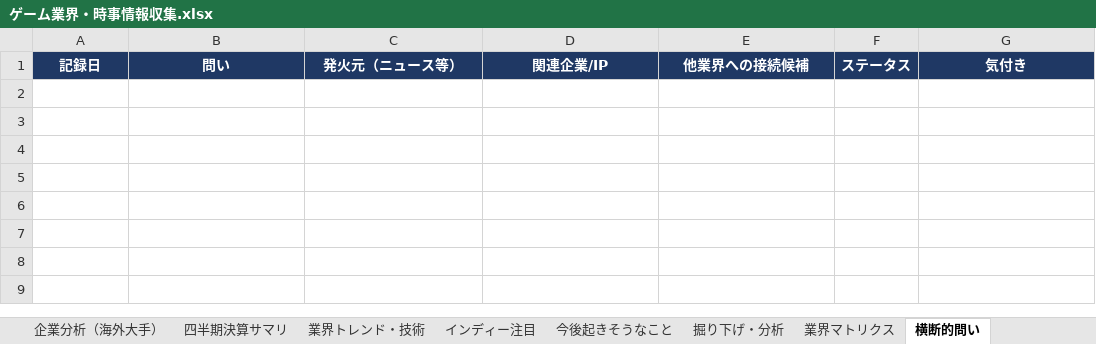
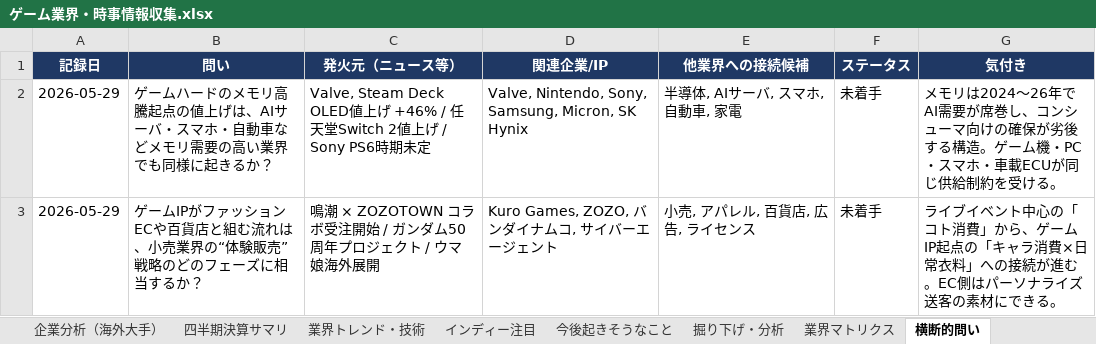
Before and after one commit to norimichitakesue2/game-industry-tracker, an Excel workbook: master/ゲーム業界・時事情報収集.xlsx, sheet 横断的問い, drawn as a sheet; values as stored, in another font and other column widths than the file's, no borders; the diff names each change by its address in the sheet, - before the commit and + after, or states it on an @@ line.

```diff
--- a/master/ゲーム業界・時事情報収集.xlsx (sheet 横断的問い)
+++ b/master/ゲーム業界・時事情報収集.xlsx (sheet 横断的問い)
+row 2: 2026-05-29 | ゲームハードのメモリ高騰起点の値上げは、AIサーバ・スマホ・自動車などメモリ需要の高い業界でも同様に起きるか？ | Valve, Steam Deck OLED値上げ +46% / 任天堂Switch 2値上げ / Sony PS6時期未定 | Valve, Nintendo, Sony, Samsung, Micron, SK Hynix | 半導体, AIサーバ, スマホ, 自動車, 家電 | 未着手 | メモリは2024〜26年でAI需要が席巻し、コンシューマ向けの確保が劣後する構造。ゲーム機・PC・スマホ・車載ECUが同じ供給制約を受ける。
+row 3: 2026-05-29 | ゲームIPがファッションECや百貨店と組む流れは、小売業界の“体験販売”戦略のどのフェーズに相当するか？ | 鳴潮 × ZOZOTOWN コラボ受注開始 / ガンダム50周年プロジェクト / ウマ娘海外展開 | Kuro Games, ZOZO, バンダイナムコ, サイバーエージェント | 小売, アパレル, 百貨店, 広告, ライセンス | 未着手 | ライブイベント中心の「コト消費」から、ゲームIP起点の「キャラ消費×日常衣料」への接続が進む。EC側はパーソナライズ送客の素材にできる。
```
Also changed, not shown: sheet 日次ニュース, 26 other files.
